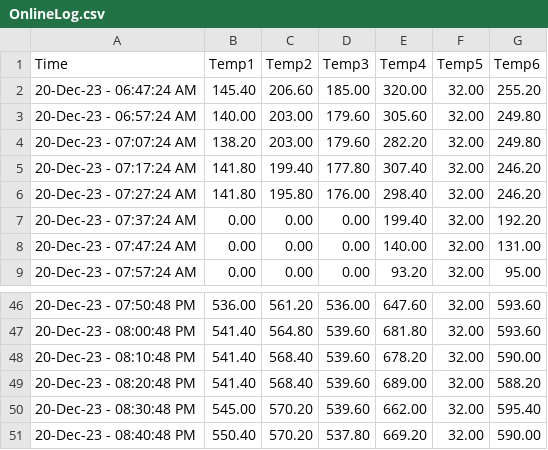
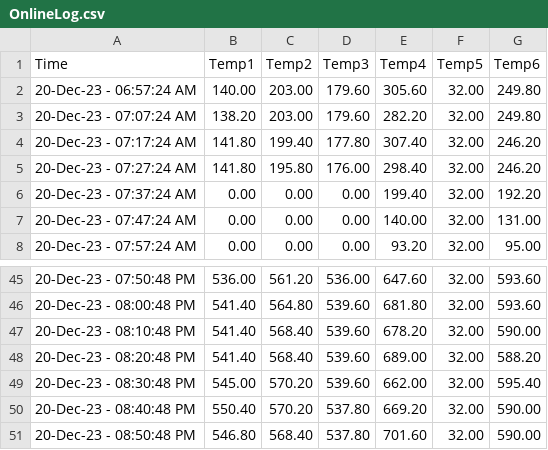
Before and after one commit to UDS-Furnace/View, a CSV file: OnlineLog.csv, drawn as a sheet; only a part is shown, gaps mark what is left out; removed rows and columns are numbered as before the commit, all else as after; the diff names each change by its address in the sheet, - before the commit and + after, or states it on an @@ line.

Commit message:
Updating temperature log2023-12-20 20:50:48.722768

```diff
--- a/OnlineLog.csv
+++ b/OnlineLog.csv
-row 2: 20-Dec-23 - 06:47:24 AM | 145.40 | 206.60 | 185.00 | 320.00 | 32.00 | 255.20
+row 51: 20-Dec-23 - 08:50:48 PM | 546.80 | 568.40 | 537.80 | 701.60 | 32.00 | 590.00
```
